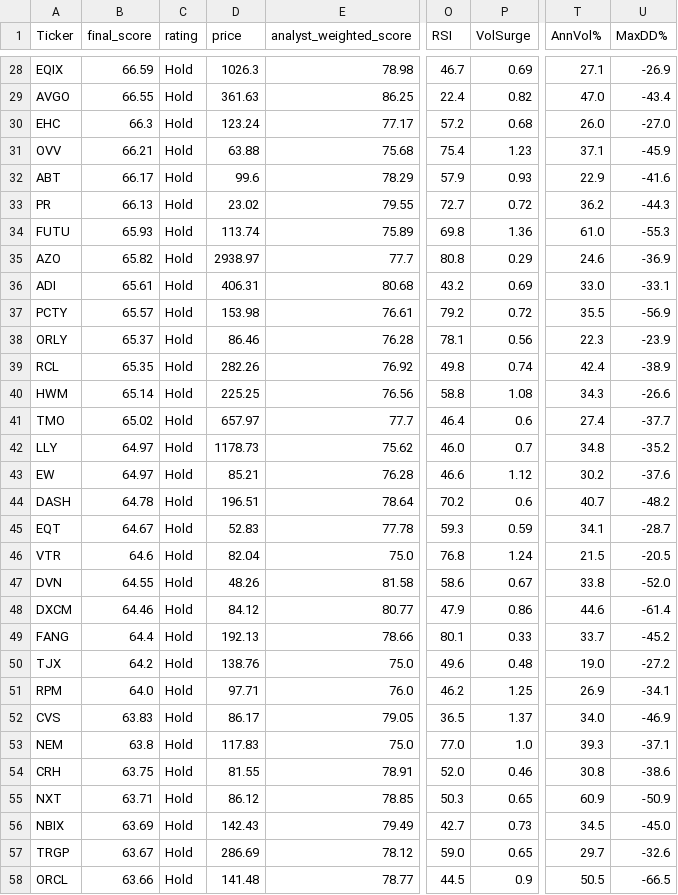
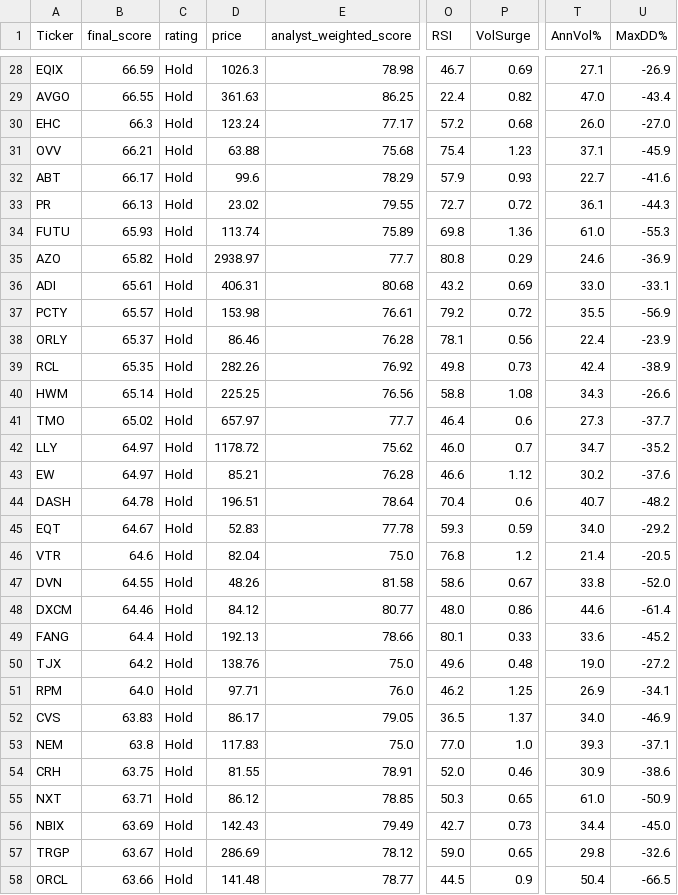
Before and after one commit to 1155125384/scanner_stock, a CSV file: stock_scanner.csv, drawn as a sheet; only a part is shown, gaps mark what is left out; the diff covers the shown part only; the diff names each change by its address in the sheet, - before the commit and + after, or states it on an @@ line.

```diff
--- a/stock_scanner.csv
+++ b/stock_scanner.csv
-T32 (AnnVol%): 22.9
+T32 (AnnVol%): 22.7
-T33 (AnnVol%): 36.2
+T33 (AnnVol%): 36.1
-T38 (AnnVol%): 22.3
+T38 (AnnVol%): 22.4
-P39 (VolSurge): 0.74
+P39 (VolSurge): 0.73
-T41 (AnnVol%): 27.4
+T41 (AnnVol%): 27.3
-D42 (price): 1178.73
+D42 (price): 1178.72
-T42 (AnnVol%): 34.8
+T42 (AnnVol%): 34.7
-O44 (RSI): 70.2
+O44 (RSI): 70.4
-T45 (AnnVol%): 34.1
+T45 (AnnVol%): 34.0
-U45 (MaxDD%): -28.7
+U45 (MaxDD%): -29.2
-P46 (VolSurge): 1.24
+P46 (VolSurge): 1.2
-T46 (AnnVol%): 21.5
+T46 (AnnVol%): 21.4
-O48 (RSI): 47.9
+O48 (RSI): 48.0
-T49 (AnnVol%): 33.7
+T49 (AnnVol%): 33.6
-T54 (AnnVol%): 30.8
+T54 (AnnVol%): 30.9
-T55 (AnnVol%): 60.9
+T55 (AnnVol%): 61.0
-T56 (AnnVol%): 34.5
+T56 (AnnVol%): 34.4
-T57 (AnnVol%): 29.7
+T57 (AnnVol%): 29.8
-T58 (AnnVol%): 50.5
+T58 (AnnVol%): 50.4
```
Also changed, not shown: 2 added rows, 2 removed rows and 47 edited cells elsewhere in this file.
